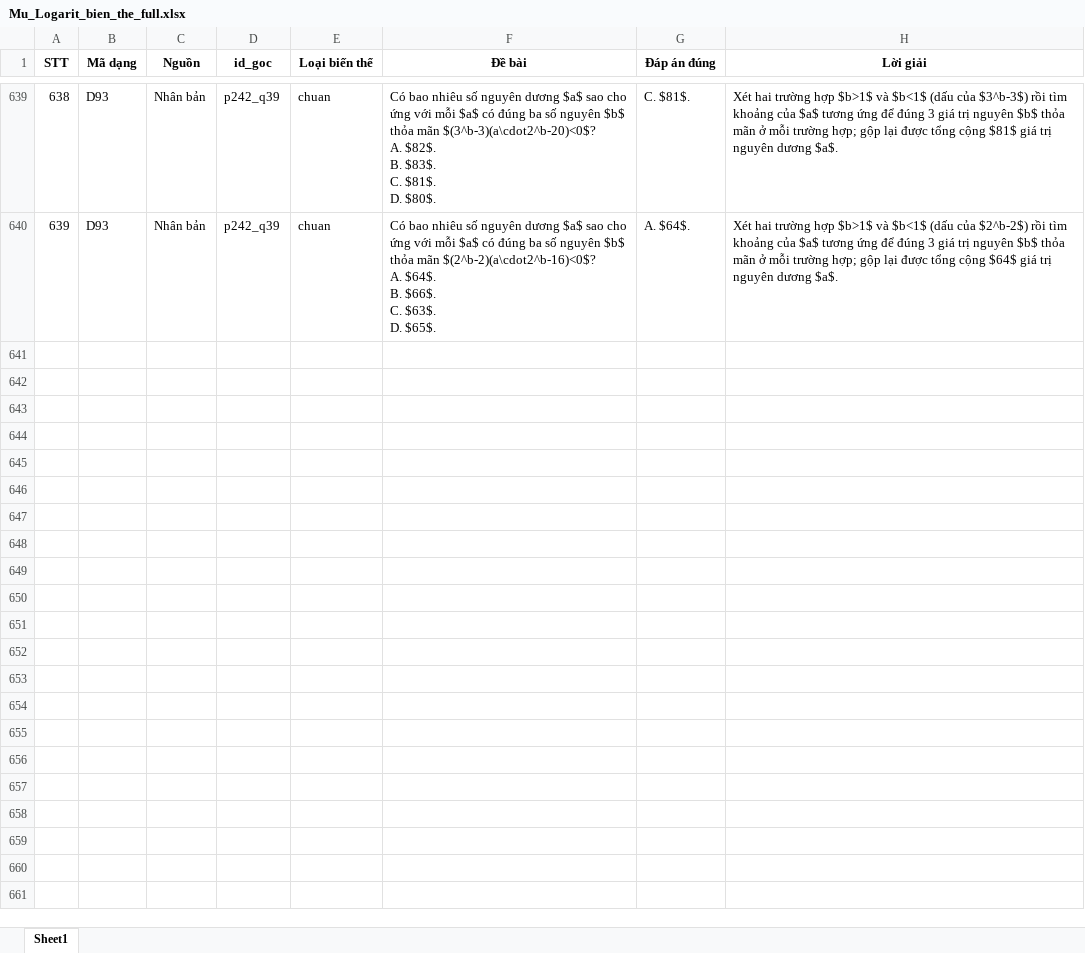
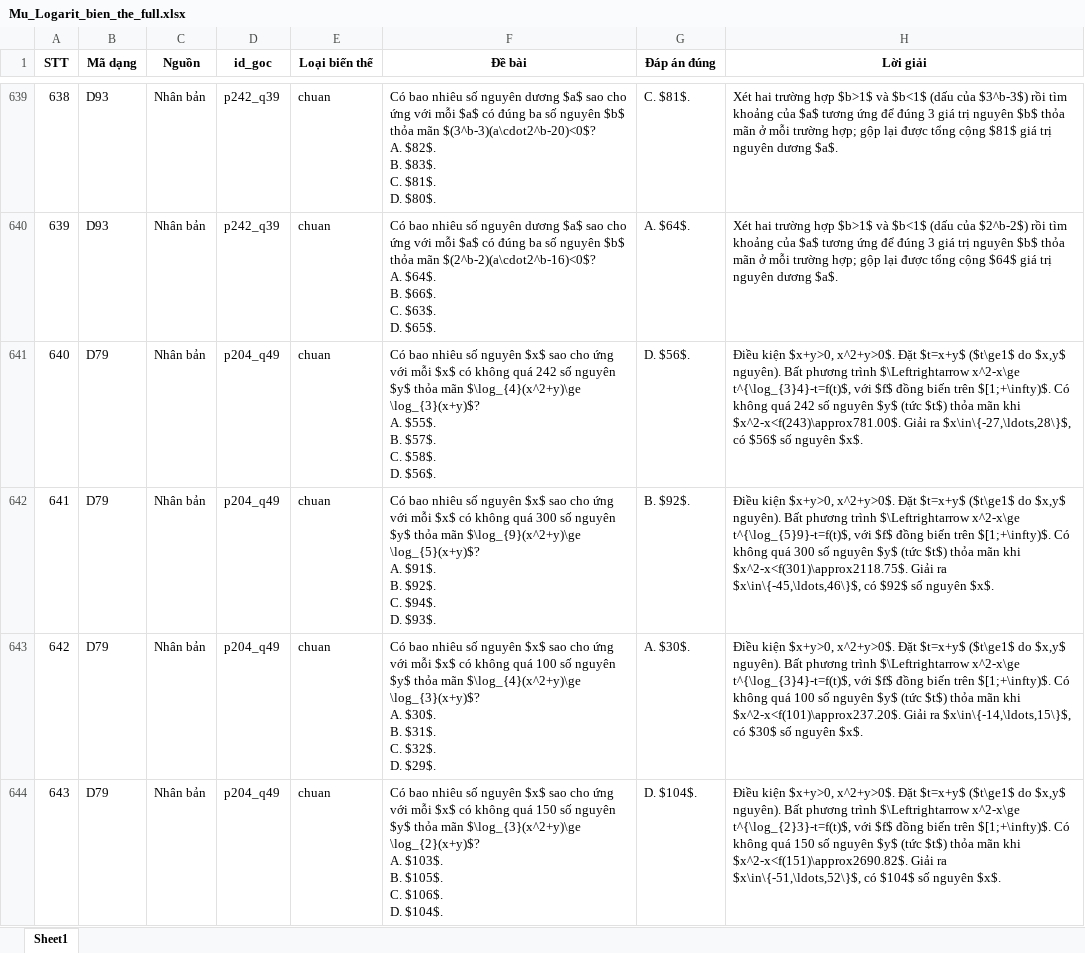
Before and after one commit to manhdungcr7/slm-highschool-math-tutoring, an Excel workbook: data/questions/mu_logarit_extraction/bien_the/Mu_Logarit_bien_the_full.xlsx, sheet Sheet1, drawn as a sheet; only a part is shown, gaps mark what is left out; values as stored, in another font and other column widths than the file's, no borders; ↵ is a line break in a cell; the diff covers the shown part only; the diff names each change by its address in the sheet, - before the commit and + after, or states it on an @@ line.

```diff
--- a/data/questions/mu_logarit_extraction/bien_the/Mu_Logarit_bien_the_full.xlsx (sheet Sheet1)
+++ b/data/questions/mu_logarit_extraction/bien_the/Mu_Logarit_bien_the_full.xlsx (sheet Sheet1)
+row 641: 640 | D79 | Nhân bản | p204_q49 | chuan | Có bao nhiêu số nguyên $x$ sao cho ứng với mỗi $x$ có không quá 242 số nguyên $y$ thỏa mãn $\log_{4}(x^2+y)\ge \log_{3}(x+y)$? ↵ A. $55$. ↵ B. $57$. ↵ C. $58$. ↵ D. $56$. | D. $56$. | Điều kiện $x+y>0, x^2+y>0$. Đặt $t=x+y$ ($t\ge1$ do $x,y$ nguyên). Bất phương trình $\Leftrightarrow x^2-x\ge t^{\log_{3}4}-t=f(t)$, với $f$ đồng biến trên $[1;+\infty)$. Có không quá 242 số nguyên $y$ (tức $t$) thỏa mãn khi $x^2-x<f(243)\approx781.00$. Giải ra $x\in\{-27,\ldots,28\}$, có $56$ số nguyên $x$.
+row 642: 641 | D79 | Nhân bản | p204_q49 | chuan | Có bao nhiêu số nguyên $x$ sao cho ứng với mỗi $x$ có không quá 300 số nguyên $y$ thỏa mãn $\log_{9}(x^2+y)\ge \log_{5}(x+y)$? ↵ A. $91$. ↵ B. $92$. ↵ C. $94$. ↵ D. $93$. | B. $92$. | Điều kiện $x+y>0, x^2+y>0$. Đặt $t=x+y$ ($t\ge1$ do $x,y$ nguyên). Bất phương trình $\Leftrightarrow x^2-x\ge t^{\log_{5}9}-t=f(t)$, với $f$ đồng biến trên $[1;+\infty)$. Có không quá 300 số nguyên $y$ (tức $t$) thỏa mãn khi $x^2-x<f(301)\approx2118.75$. Giải ra $x\in\{-45,\ldots,46\}$, có $92$ số nguyên $x$.
+row 643: 642 | D79 | Nhân bản | p204_q49 | chuan | Có bao nhiêu số nguyên $x$ sao cho ứng với mỗi $x$ có không quá 100 số nguyên $y$ thỏa mãn $\log_{4}(x^2+y)\ge \log_{3}(x+y)$? ↵ A. $30$. ↵ B. $31$. ↵ C. $32$. ↵ D. $29$. | A. $30$. | Điều kiện $x+y>0, x^2+y>0$. Đặt $t=x+y$ ($t\ge1$ do $x,y$ nguyên). Bất phương trình $\Leftrightarrow x^2-x\ge t^{\log_{3}4}-t=f(t)$, với $f$ đồng biến trên $[1;+\infty)$. Có không quá 100 số nguyên $y$ (tức $t$) thỏa mãn khi $x^2-x<f(101)\approx237.20$. Giải ra $x\in\{-14,\ldots,15\}$, có $30$ số nguyên $x$.
+row 644: 643 | D79 | Nhân bản | p204_q49 | chuan | Có bao nhiêu số nguyên $x$ sao cho ứng với mỗi $x$ có không quá 150 số nguyên $y$ thỏa mãn $\log_{3}(x^2+y)\ge \log_{2}(x+y)$? ↵ A. $103$. ↵ B. $105$. ↵ C. $106$. ↵ D. $104$. | D. $104$. | Điều kiện $x+y>0, x^2+y>0$. Đặt $t=x+y$ ($t\ge1$ do $x,y$ nguyên). Bất phương trình $\Leftrightarrow x^2-x\ge t^{\log_{2}3}-t=f(t)$, với $f$ đồng biến trên $[1;+\infty)$. Có không quá 150 số nguyên $y$ (tức $t$) thỏa mãn khi $x^2-x<f(151)\approx2690.82$. Giải ra $x\in\{-51,\ldots,52\}$, có $104$ số nguyên $x$.
```
Also changed, not shown: 4 added rows elsewhere in this sheet, 4 other files.
